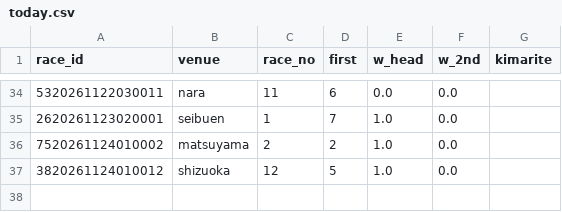
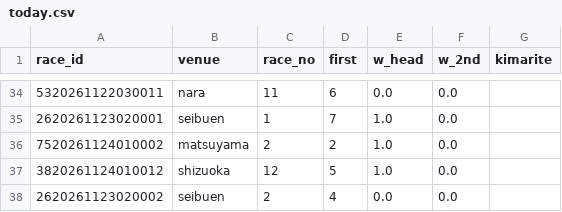
Before and after one commit to basebull120809-boop/keirin-ev, a CSV file: data/live/2026-11-24/today.csv, drawn as a sheet; only a part is shown, gaps mark what is left out.

```diff
--- a/data/live/2026-11-24/today.csv
+++ b/data/live/2026-11-24/today.csv
@@ -37 +37,2 @@ race_id,venue,race_no,first,w_head,w_2nd,kimarite
 3820261124010012,shizuoka,12,5,1.0,0.0,
+2620261123020002,seibuen,2,4,0.0,0.0,
```
Also changed, not shown: data/live/2026-11-24/results.csv, 6 other files.
